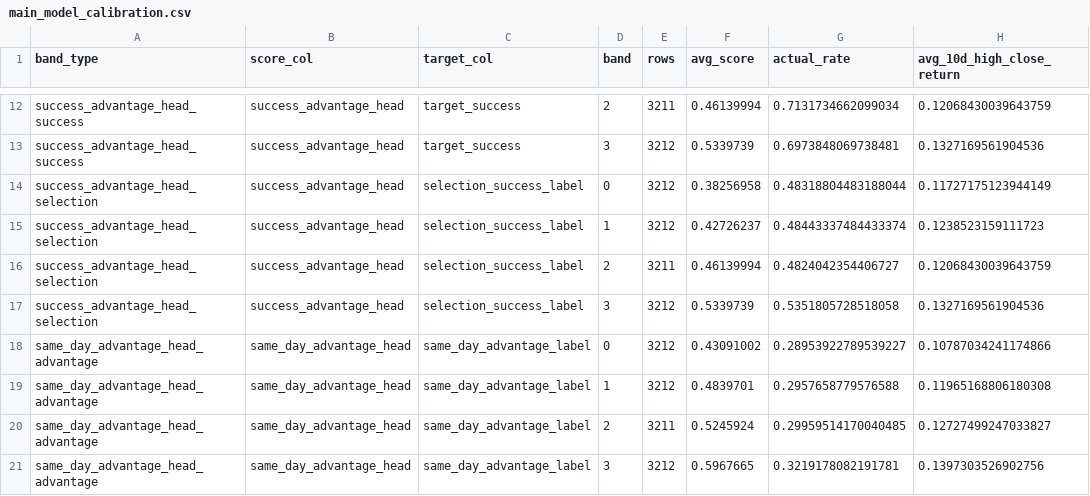
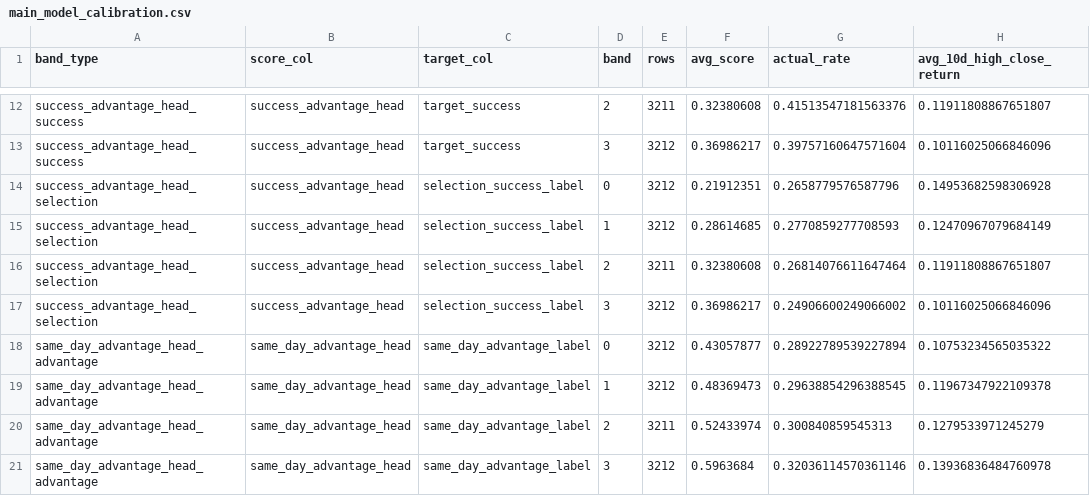
Before and after one commit to lyj5846/Yuchieh, a CSV file: validation_layer/main_model_calibration.csv, drawn as a sheet; only a part is shown, gaps mark what is left out; the diff covers the shown part only; the diff names each change by its address in the sheet, - before the commit and + after, or states it on an @@ line.

```diff
--- a/validation_layer/main_model_calibration.csv
+++ b/validation_layer/main_model_calibration.csv
-F12 (avg_score): 0.46139994
+F12 (avg_score): 0.32380608
-G12 (actual_rate): 0.7131734662099034
+G12 (actual_rate): 0.41513547181563376
-H12 (avg_10d_high_close_return): 0.12068430039643759
+H12 (avg_10d_high_close_return): 0.11911808867651807
-F13 (avg_score): 0.5339739
+F13 (avg_score): 0.36986217
-G13 (actual_rate): 0.6973848069738481
+G13 (actual_rate): 0.39757160647571604
-H13 (avg_10d_high_close_return): 0.1327169561904536
+H13 (avg_10d_high_close_return): 0.10116025066846096
-F14 (avg_score): 0.38256958
+F14 (avg_score): 0.21912351
-G14 (actual_rate): 0.48318804483188044
+G14 (actual_rate): 0.2658779576587796
-H14 (avg_10d_high_close_return): 0.11727175123944149
+H14 (avg_10d_high_close_return): 0.14953682598306928
-F15 (avg_score): 0.42726237
+F15 (avg_score): 0.28614685
-G15 (actual_rate): 0.48443337484433374
+G15 (actual_rate): 0.2770859277708593
-H15 (avg_10d_high_close_return): 0.1238523159111723
+H15 (avg_10d_high_close_return): 0.12470967079684149
-F16 (avg_score): 0.46139994
+F16 (avg_score): 0.32380608
-G16 (actual_rate): 0.4824042354406727
+G16 (actual_rate): 0.26814076611647464
-H16 (avg_10d_high_close_return): 0.12068430039643759
+H16 (avg_10d_high_close_return): 0.11911808867651807
-F17 (avg_score): 0.5339739
+F17 (avg_score): 0.36986217
-G17 (actual_rate): 0.5351805728518058
+G17 (actual_rate): 0.24906600249066002
-H17 (avg_10d_high_close_return): 0.1327169561904536
+H17 (avg_10d_high_close_return): 0.10116025066846096
-F18 (avg_score): 0.43091002
+F18 (avg_score): 0.43057877
-G18 (actual_rate): 0.28953922789539227
+G18 (actual_rate): 0.28922789539227894
-H18 (avg_10d_high_close_return): 0.10787034241174866
+H18 (avg_10d_high_close_return): 0.10753234565035322
-F19 (avg_score): 0.4839701
+F19 (avg_score): 0.48369473
-G19 (actual_rate): 0.2957658779576588
+G19 (actual_rate): 0.29638854296388545
-H19 (avg_10d_high_close_return): 0.11965168806180308
+H19 (avg_10d_high_close_return): 0.11967347922109378
-F20 (avg_score): 0.5245924
+F20 (avg_score): 0.52433974
-G20 (actual_rate): 0.29959514170040485
+G20 (actual_rate): 0.300840859545313
-H20 (avg_10d_high_close_return): 0.12727499247033827
+H20 (avg_10d_high_close_return): 0.1279533971245279
-F21 (avg_score): 0.5967665
+F21 (avg_score): 0.5963684
-G21 (actual_rate): 0.3219178082191781
+G21 (actual_rate): 0.32036114570361146
-H21 (avg_10d_high_close_return): 0.1397303526902756
+H21 (avg_10d_high_close_return): 0.13936836484760978
```
Also changed, not shown: 54 edited cells elsewhere in this file, validation_layer/main_model_failure_diagnosis.csv, validation_layer/main_model_validation_summary.csv, 16 other files.
